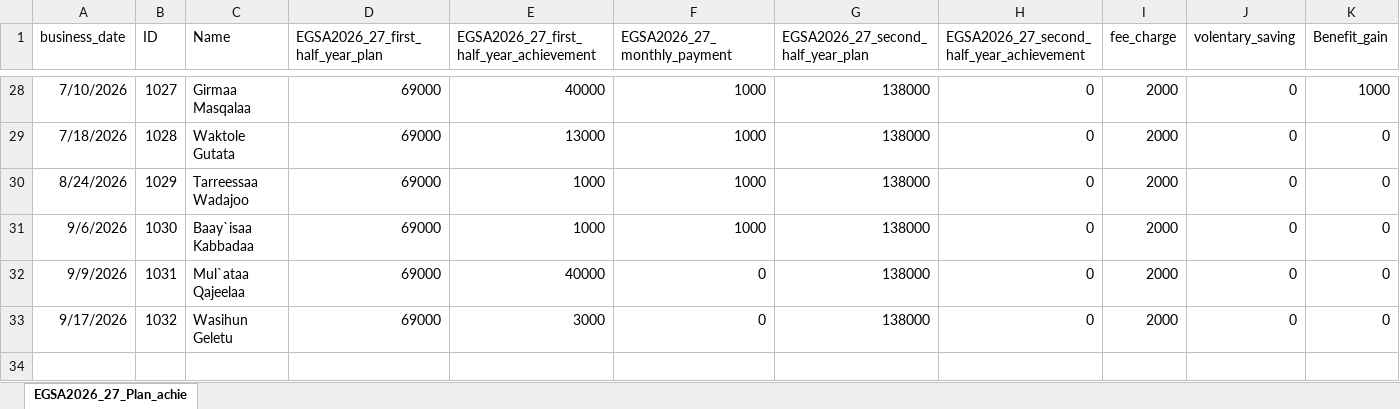
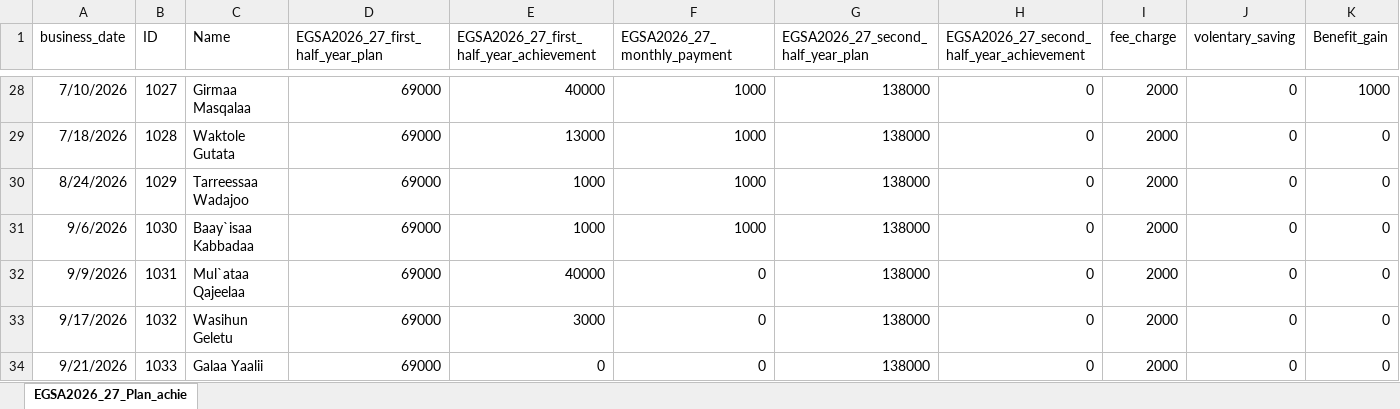
Before and after one commit to Walfaanaa/EGSA2026_27_Plan_achie, an Excel workbook: EGSA2026_27_Plan_achie.xlsx, sheet EGSA2026_27_Plan_achie, drawn as a sheet; only a part is shown, gaps mark what is left out; values as stored, in another font and other column widths than the file's, no borders; rows hold the shown columns only; the diff names each change by its address in the sheet, - before the commit and + after, or states it on an @@ line.

Commit message:
Add files via upload

```diff
--- a/EGSA2026_27_Plan_achie.xlsx (sheet EGSA2026_27_Plan_achie)
+++ b/EGSA2026_27_Plan_achie.xlsx (sheet EGSA2026_27_Plan_achie)
+row 34: 9/21/2026 | 1033 | Galaa Yaalii | 69000 | 0 | 0 | 138000 | 0 | 2000 | 0 | 0
```
